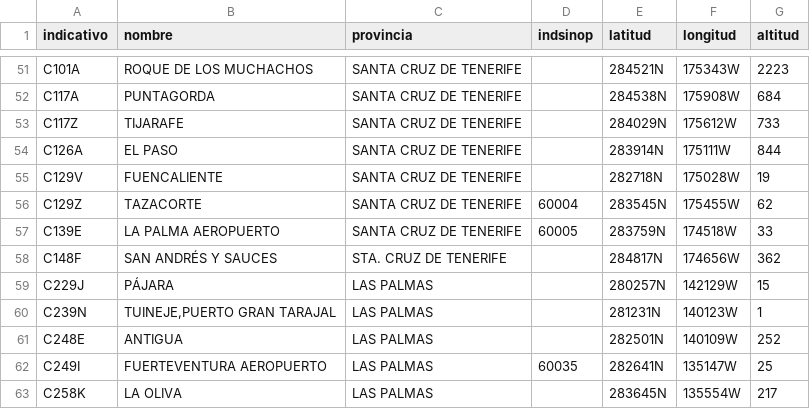
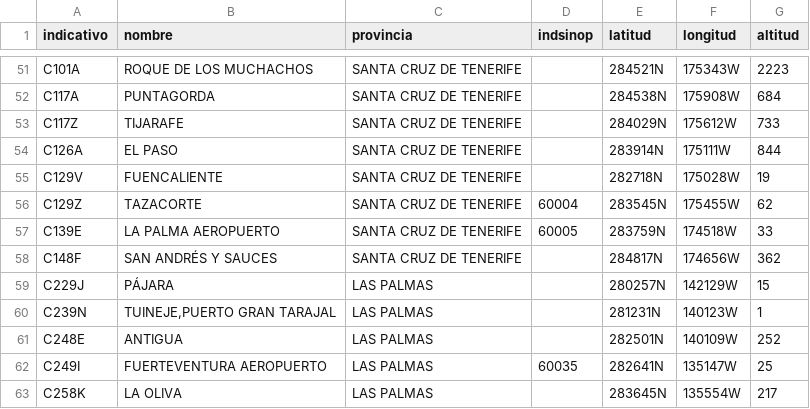
Before and after one commit to prestigyo/refugio-climatico, a CSV file: aemet-temperaturas/datos/estaciones.csv, drawn as a sheet; only a part is shown, gaps mark what is left out.

```diff
--- a/aemet-temperaturas/datos/estaciones.csv
+++ b/aemet-temperaturas/datos/estaciones.csv
@@ -57,3 +57,3 @@ C129Z,TAZACORTE,SANTA CRUZ DE TENERIFE,60004,283545N,175455W,62
 C139E,LA PALMA AEROPUERTO,SANTA CRUZ DE TENERIFE,60005,283759N,174518W,33
-C148F,SAN ANDRÉS Y SAUCES,STA. CRUZ DE TENERIFE,,284817N,174656W,362
+C148F,SAN ANDRÉS Y SAUCES,SANTA CRUZ DE TENERIFE,,284817N,174656W,362
 C229J,PÁJARA,LAS PALMAS,,280257N,142129W,15
```
Also changed, not shown: aemet-temperaturas/metadata.csv, 9 other files.
